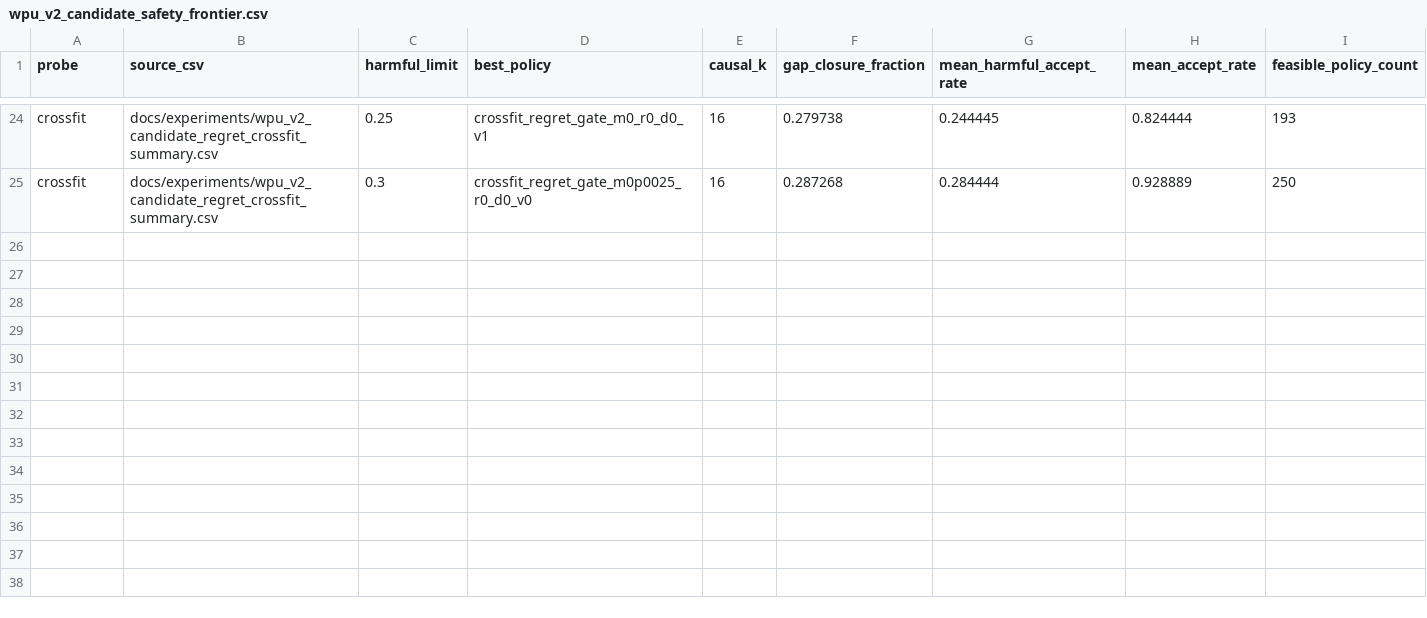
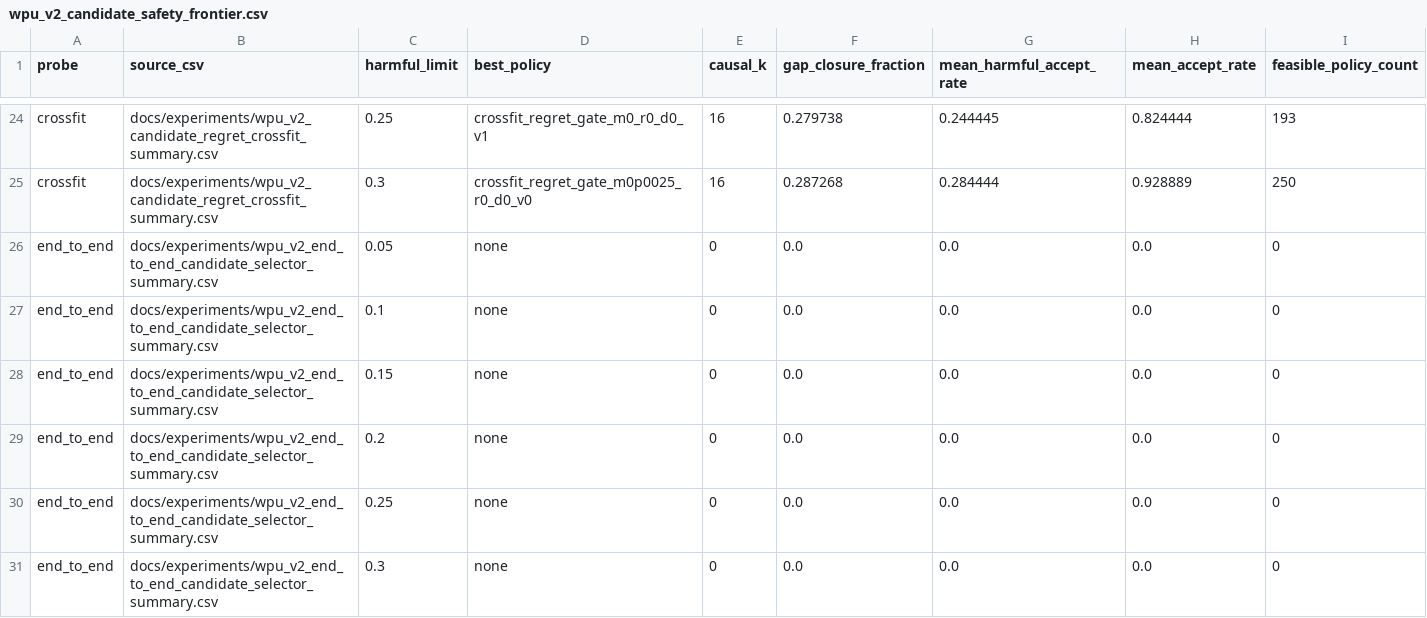
Before and after one commit to eljja/WPU, a CSV file: docs/experiments/wpu_v2_candidate_safety_frontier.csv, drawn as a sheet; only a part is shown, gaps mark what is left out.

Commit message:
Add end-to-end P1 selector audit

```diff
--- a/docs/experiments/wpu_v2_candidate_safety_frontier.csv
+++ b/docs/experiments/wpu_v2_candidate_safety_frontier.csv
@@ -25 +25,7 @@ crossfit,docs/experiments/wpu_v2_candidate_regret_crossfit_summary.csv,0.25,cros
 crossfit,docs/experiments/wpu_v2_candidate_regret_crossfit_summary.csv,0.3,crossfit_regret_gate_m0p0025_r0_d0_v0,16,0.287268,0.284444,0.928889,250
+end_to_end,docs/experiments/wpu_v2_end_to_end_candidate_selector_summary.csv,0.05,none,0,0.0,0.0,0.0,0
+end_to_end,docs/experiments/wpu_v2_end_to_end_candidate_selector_summary.csv,0.1,none,0,0.0,0.0,0.0,0
+end_to_end,docs/experiments/wpu_v2_end_to_end_candidate_selector_summary.csv,0.15,none,0,0.0,0.0,0.0,0
+end_to_end,docs/experiments/wpu_v2_end_to_end_candidate_selector_summary.csv,0.2,none,0,0.0,0.0,0.0,0
+end_to_end,docs/experiments/wpu_v2_end_to_end_candidate_selector_summary.csv,0.25,none,0,0.0,0.0,0.0,0
+end_to_end,docs/experiments/wpu_v2_end_to_end_candidate_selector_summary.csv,0.3,none,0,0.0,0.0,0.0,0
```
Also changed, not shown: docs/experiments/wpu_v2_priority_dashboard.csv, 25 other files.
